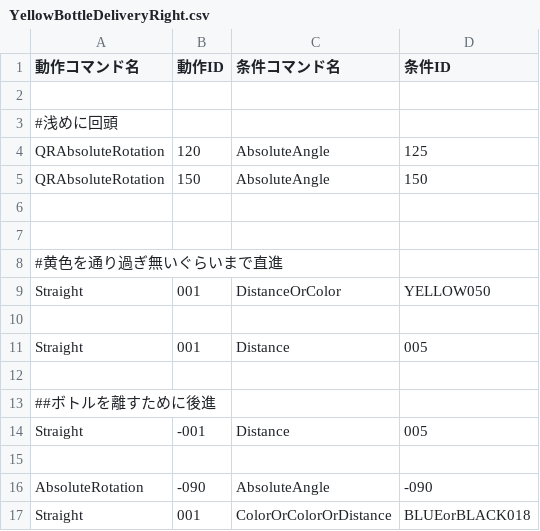
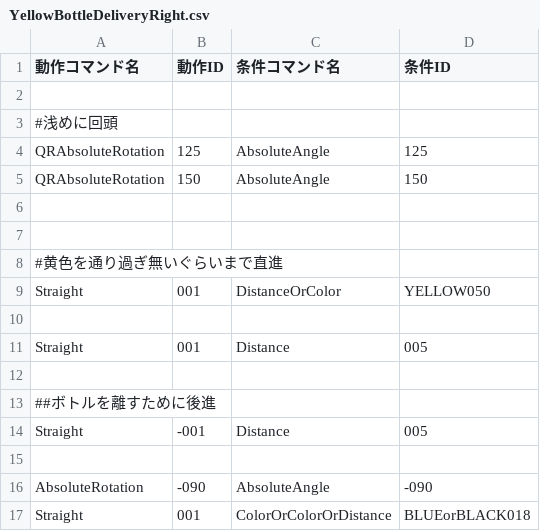
Before and after one commit to KatLab-MiyazakiUniv/etrobocon2026, a CSV file: datafiles/commands/Area/YellowBottleDeliveryRight.csv, drawn as a sheet.

```diff
--- a/datafiles/commands/Area/YellowBottleDeliveryRight.csv
+++ b/datafiles/commands/Area/YellowBottleDeliveryRight.csv
@@ -3,3 +3,3 @@
 #浅めに回頭
-QRAbsoluteRotation,120,AbsoluteAngle,125
+QRAbsoluteRotation,125,AbsoluteAngle,125
 QRAbsoluteRotation,150,AbsoluteAngle,150
```
Also changed, not shown: datafiles/commands/Area/YellowBottleDeliveryLeft.csv.
